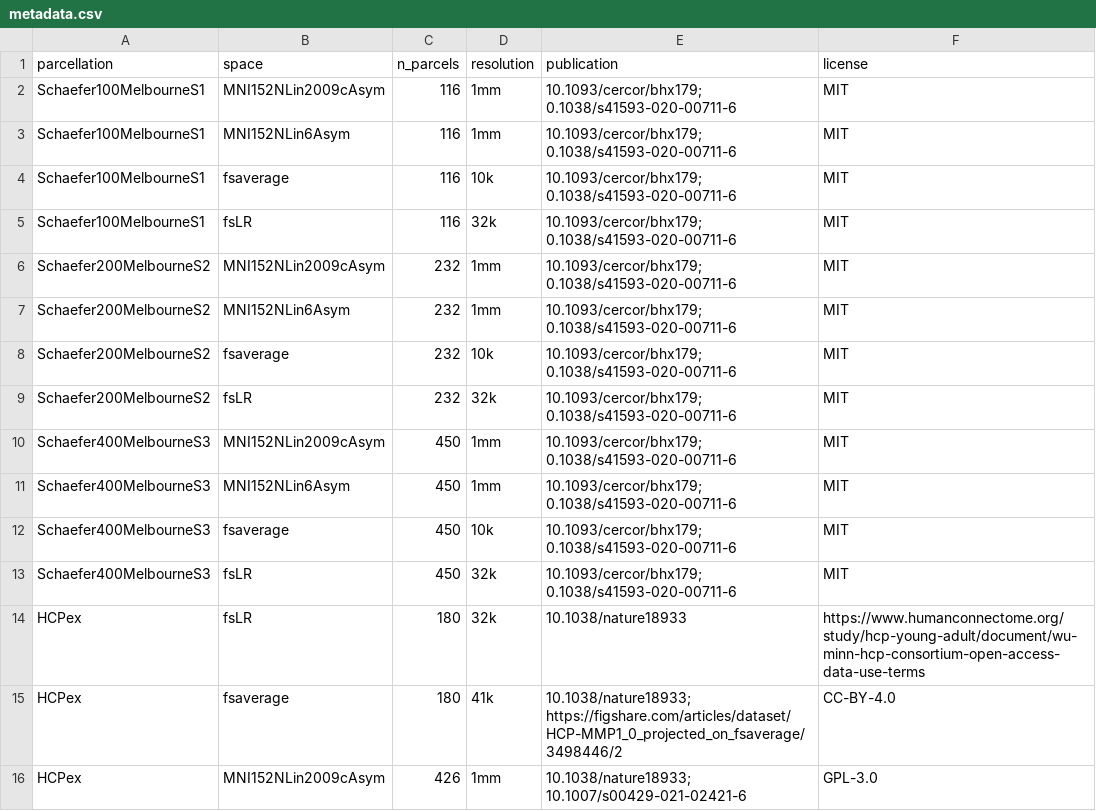
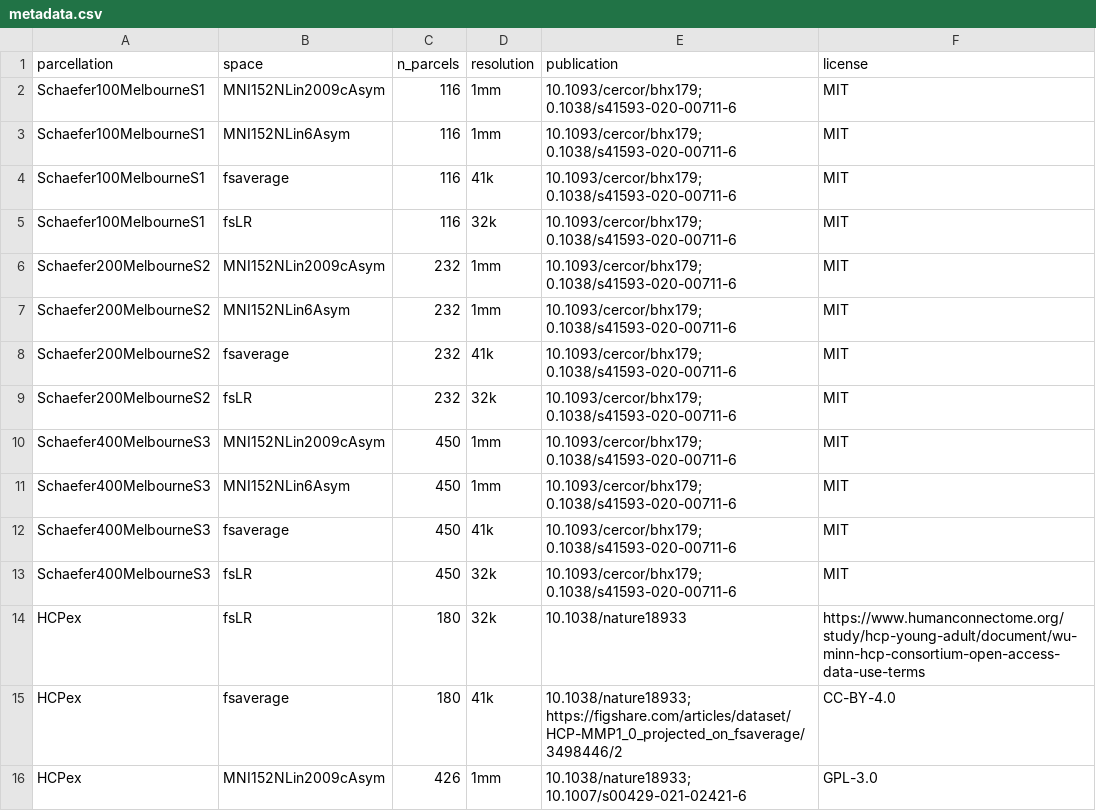
Before and after one commit to LeonDLotter/NiSpace-data, a CSV file: parcellation/metadata.csv, drawn as a sheet; only a part is shown.

```diff
--- a/parcellation/metadata.csv
+++ b/parcellation/metadata.csv
@@ -3,3 +3,3 @@ Schaefer100MelbourneS1,MNI152NLin2009cAsym,116,1mm,10.1093/cercor/bhx179; 0.1038
 Schaefer100MelbourneS1,MNI152NLin6Asym,116,1mm,10.1093/cercor/bhx179; 0.1038/s41593-020-00711-6,MIT
-Schaefer100MelbourneS1,fsaverage,116,10k,10.1093/cercor/bhx179; 0.1038/s41593-020-00711-6,MIT
+Schaefer100MelbourneS1,fsaverage,116,41k,10.1093/cercor/bhx179; 0.1038/s41593-020-00711-6,MIT
 Schaefer100MelbourneS1,fsLR,116,32k,10.1093/cercor/bhx179; 0.1038/s41593-020-00711-6,MIT
@@ -7,3 +7,3 @@ Schaefer200MelbourneS2,MNI152NLin2009cAsym,232,1mm,10.1093/cercor/bhx179; 0.1038
 Schaefer200MelbourneS2,MNI152NLin6Asym,232,1mm,10.1093/cercor/bhx179; 0.1038/s41593-020-00711-6,MIT
-Schaefer200MelbourneS2,fsaverage,232,10k,10.1093/cercor/bhx179; 0.1038/s41593-020-00711-6,MIT
+Schaefer200MelbourneS2,fsaverage,232,41k,10.1093/cercor/bhx179; 0.1038/s41593-020-00711-6,MIT
 Schaefer200MelbourneS2,fsLR,232,32k,10.1093/cercor/bhx179; 0.1038/s41593-020-00711-6,MIT
@@ -11,3 +11,3 @@ Schaefer400MelbourneS3,MNI152NLin2009cAsym,450,1mm,10.1093/cercor/bhx179; 0.1038
 Schaefer400MelbourneS3,MNI152NLin6Asym,450,1mm,10.1093/cercor/bhx179; 0.1038/s41593-020-00711-6,MIT
-Schaefer400MelbourneS3,fsaverage,450,10k,10.1093/cercor/bhx179; 0.1038/s41593-020-00711-6,MIT
+Schaefer400MelbourneS3,fsaverage,450,41k,10.1093/cercor/bhx179; 0.1038/s41593-020-00711-6,MIT
 Schaefer400MelbourneS3,fsLR,450,32k,10.1093/cercor/bhx179; 0.1038/s41593-020-00711-6,MIT
```
Also changed, not shown: 7 other files.
